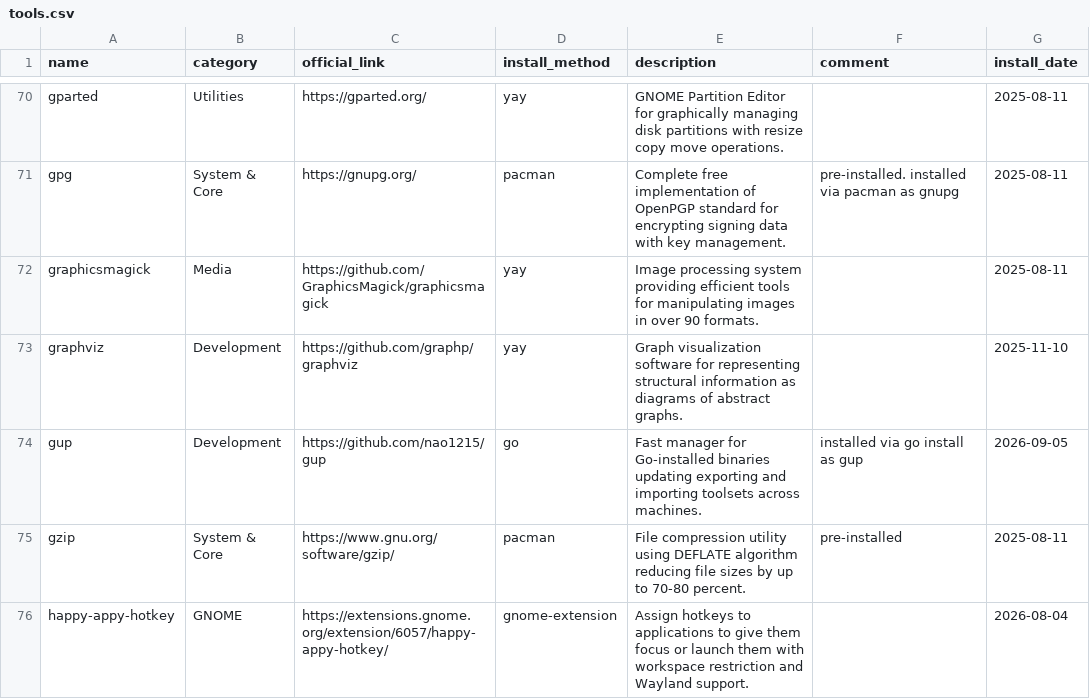
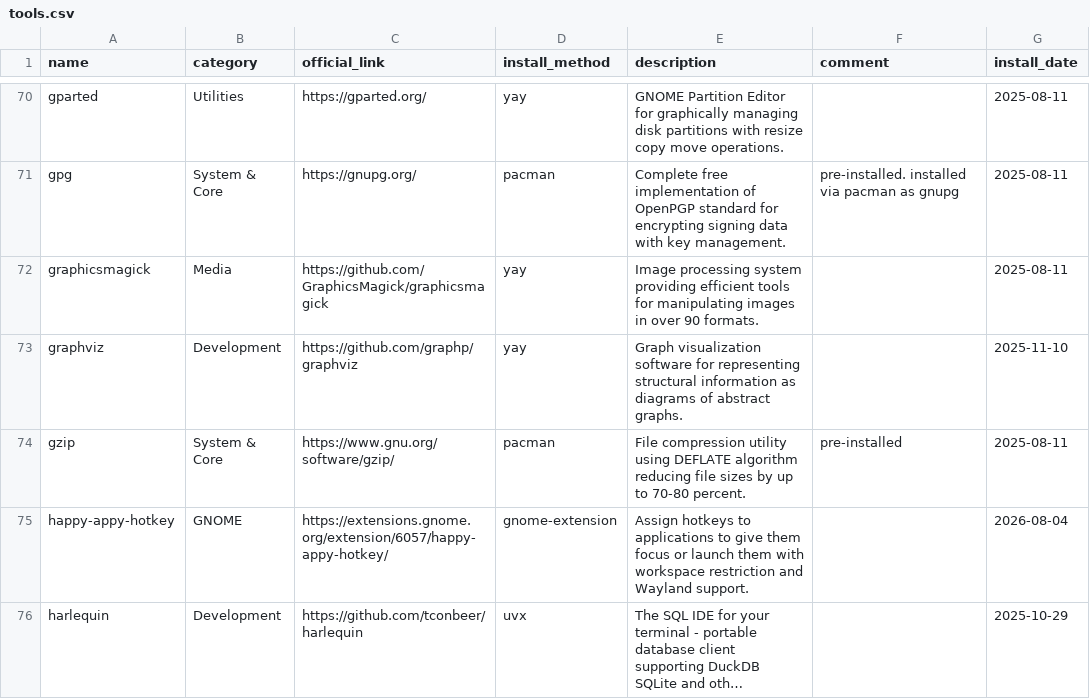
Before and after one commit to hsablonniere/tools, a CSV file: tools.csv, drawn as a sheet; only a part is shown, gaps mark what is left out; the shorter side is filled out with more unchanged rows; long unchanged cells end in ….

Commit message:
remove(gup): No more go install to babysit

```diff
--- a/tools.csv
+++ b/tools.csv
@@ -73,3 +73,2 @@ graphicsmagick,Media,https://github.com/GraphicsMagick/graphicsmagick,yay,Image
 graphviz,Development,https://github.com/graphp/graphviz,yay,Graph visualization software for representing structural information as diagrams of abstract graphs.,,2025-11-10
-gup,Development,https://github.com/nao1215/gup,go,Fast manager for Go-installed binaries updating exporting and importing toolsets across machines.,installed via go install as gup,2026-09-05
 gzip,System & Core,https://www.gnu.org/software/gzip/,pacman,File compression utility using DEFLATE algorithm reducing file sizes by up to 70-80 percent.,pre-installed,2025-08-11
```
